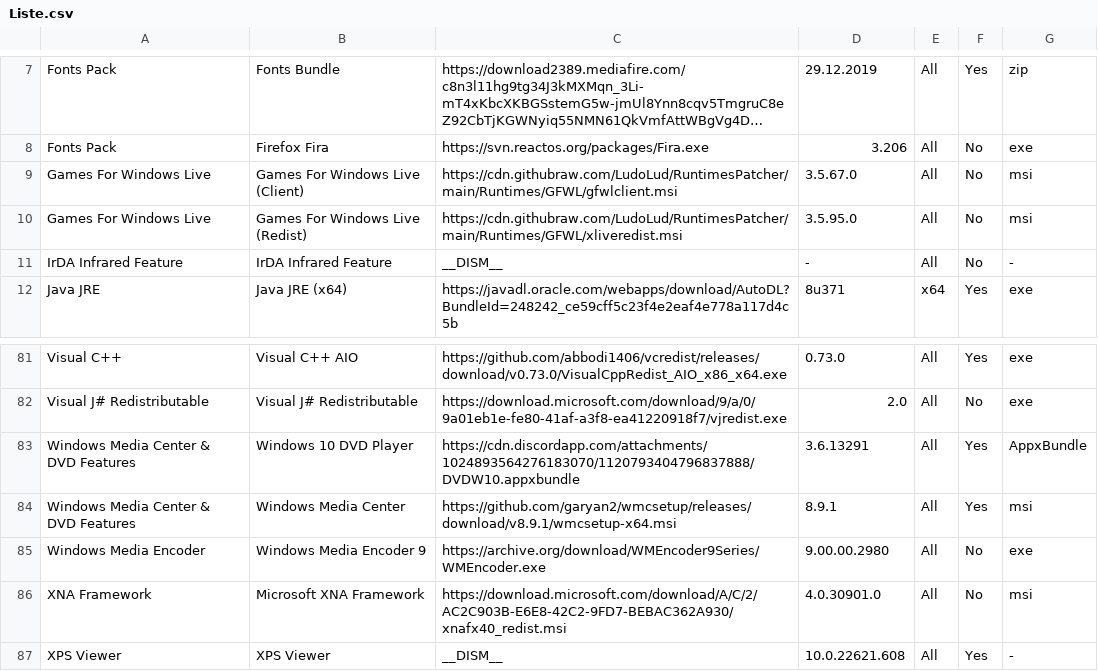
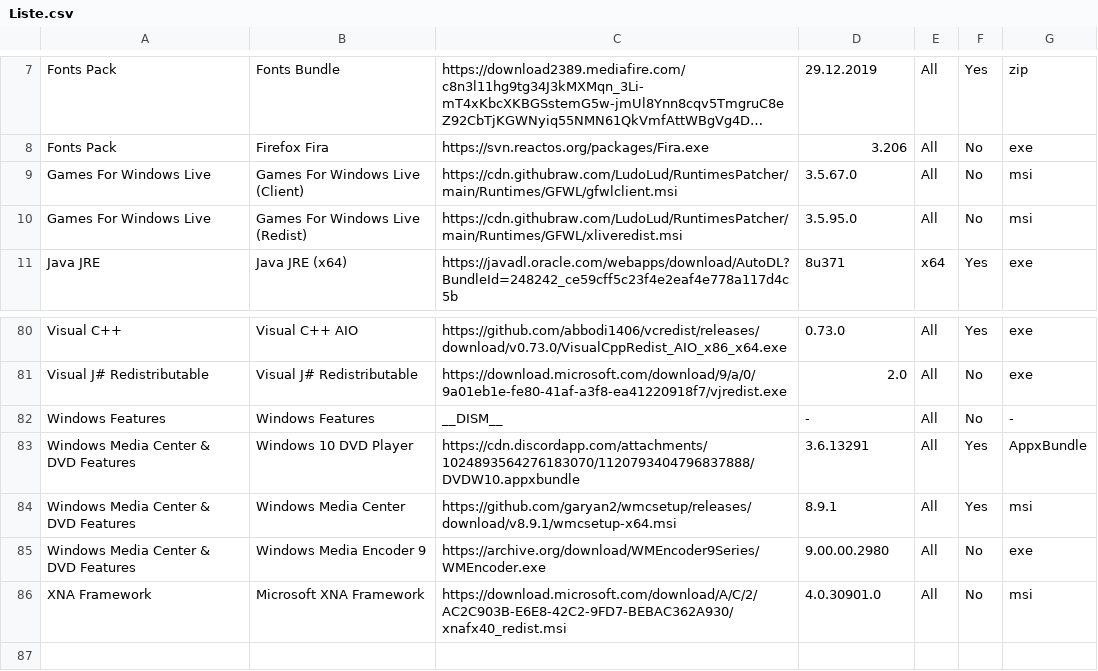
Before and after one commit to LudoLud/RuntimesPatcher, a CSV file: Liste.csv, drawn as a sheet; only a part is shown, gaps mark what is left out; long unchanged cells end in ….

Commit message:
Update Liste.csv

```diff
--- a/Liste.csv
+++ b/Liste.csv
@@ -10,3 +10,2 @@ Games For Windows Live,Games For Windows Live (Client),https://cdn.githubraw.com
 Games For Windows Live,Games For Windows Live (Redist),https://cdn.githubraw.com/LudoLud/RuntimesPatcher/main/Runtimes/GFWL/xliveredist.msi,3.5.95.0,All,No,msi
-IrDA Infrared Feature,IrDA Infrared Feature,__DISM__,-,All,No,-
 Java JRE,Java JRE (x64),https://javadl.oracle.com/webapps/download/AutoDL?BundleId=248242_ce59cff5c23f4e2eaf4e778a117d4c5b,8u371,x64,Yes,exe
@@ -82,6 +81,6 @@ Visual C++,Visual C++ AIO,https://github.com/abbodi1406/vcredist/releases/downlo
 Visual J# Redistributable,Visual J# Redistributable,https://download.microsoft.com/download/9/a/0/9a01eb1e-fe80-41af-a3f8-ea41220918f7/vjredist.exe,2.0,All,No,exe
+Windows Features,Windows Features,__DISM__,-,All,No,-
 Windows Media Center & DVD Features,Windows 10 DVD Player,https://cdn.discordapp.com/attachments/1024893564276183070/1120793404796837888/DVDW10.appxbundle,3.6.13291,All,Yes,AppxBundle
 Windows Media Center & DVD Features,Windows Media Center,https://github.com/garyan2/wmcsetup/releases/download/v8.9.1/wmcsetup-x64.msi,8.9.1,All,Yes,msi
-Windows Media Encoder,Windows Media Encoder 9,https://archive.org/download/WMEncoder9Series/WMEncoder.exe,9.00.00.2980,All,No,exe
+Windows Media Center & DVD Features,Windows Media Encoder 9,https://archive.org/download/WMEncoder9Series/WMEncoder.exe,9.00.00.2980,All,No,exe
 XNA Framework,Microsoft XNA Framework,https://download.microsoft.com/download/A/C/2/AC2C903B-E6E8-42C2-9FD7-BEBAC362A930/xnafx40_redist.msi,4.0.30901.0,All,No,msi
-XPS Viewer,XPS Viewer,__DISM__,10.0.22621.608,All,Yes,-
```
